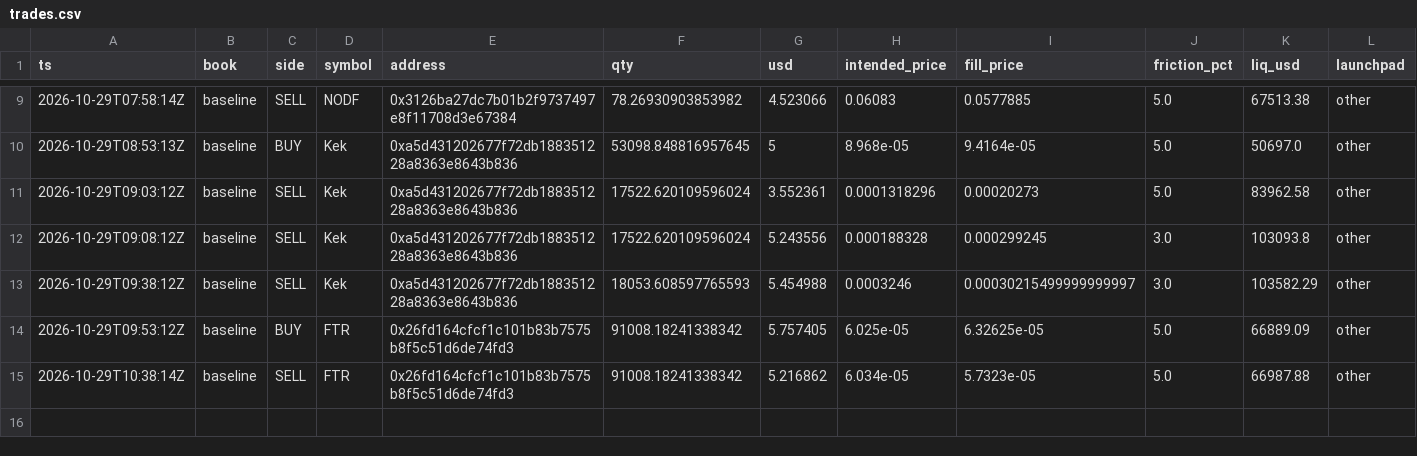
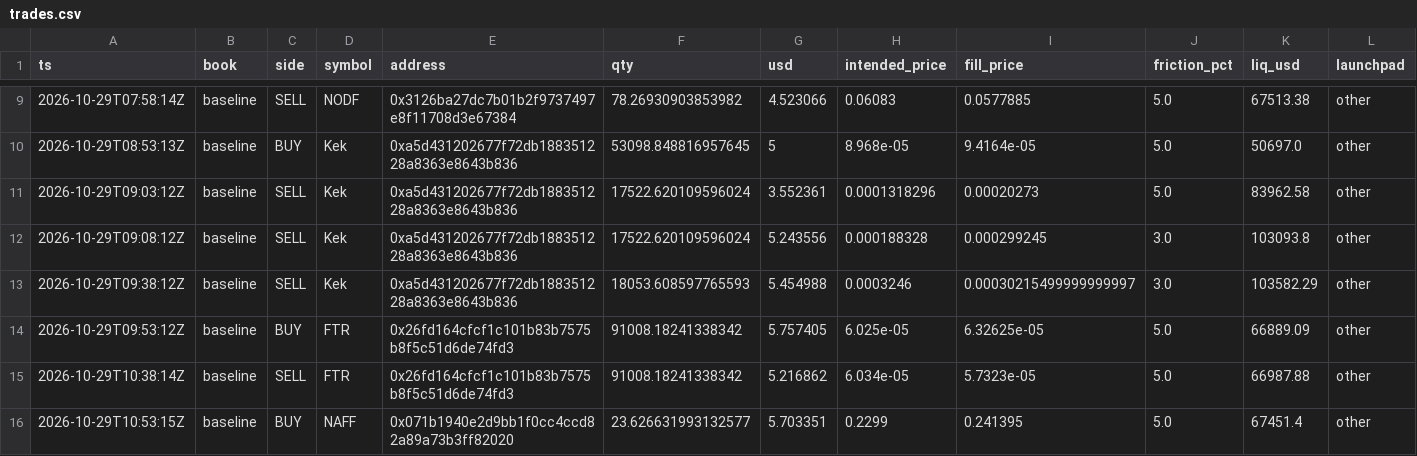
Before and after one commit to Zirqo-Dev/baseline-desk, a CSV file: data/daily/2026-10-29/trades.csv, drawn as a sheet; only a part is shown, gaps mark what is left out; rows hold the shown columns only; the diff names each change by its address in the sheet, - before the commit and + after, or states it on an @@ line.

```diff
--- a/data/daily/2026-10-29/trades.csv
+++ b/data/daily/2026-10-29/trades.csv
+row 16: 2026-10-29T10:53:15Z | baseline | BUY | NAFF | 0x071b1940e2d9bb1f0cc4ccd82a89a73b3ff82020 | 23.626631993132577 | 5.703351 | 0.2299 | 0.241395 | 5.0 | 67451.4 | other
```
Also changed, not shown: data/daily/2026-10-29/tasks.csv, 1 other file.
